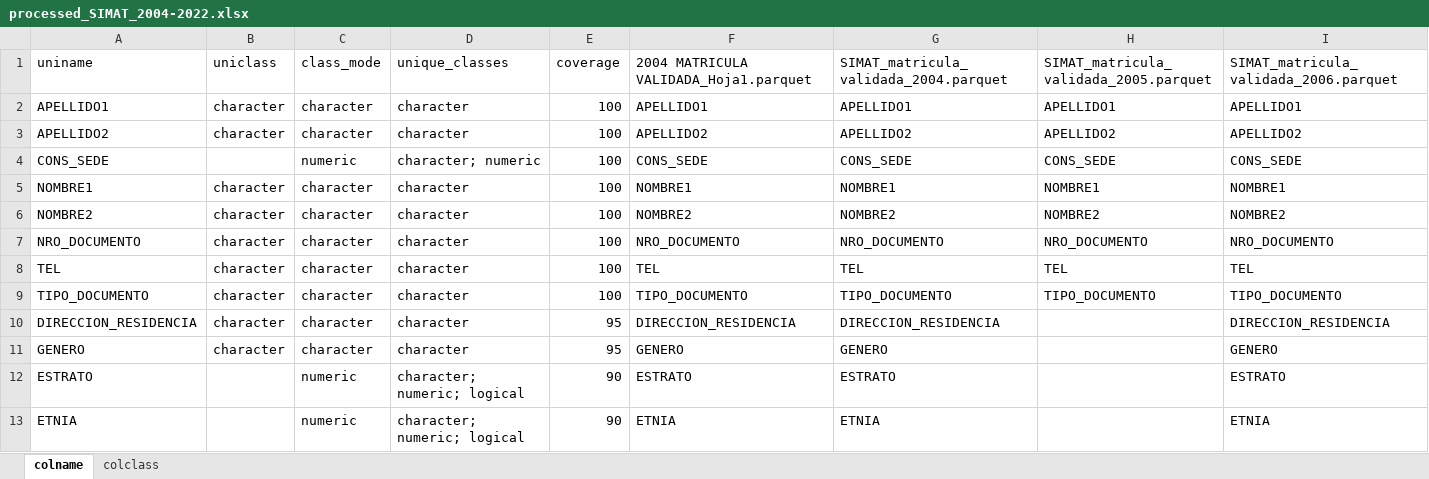
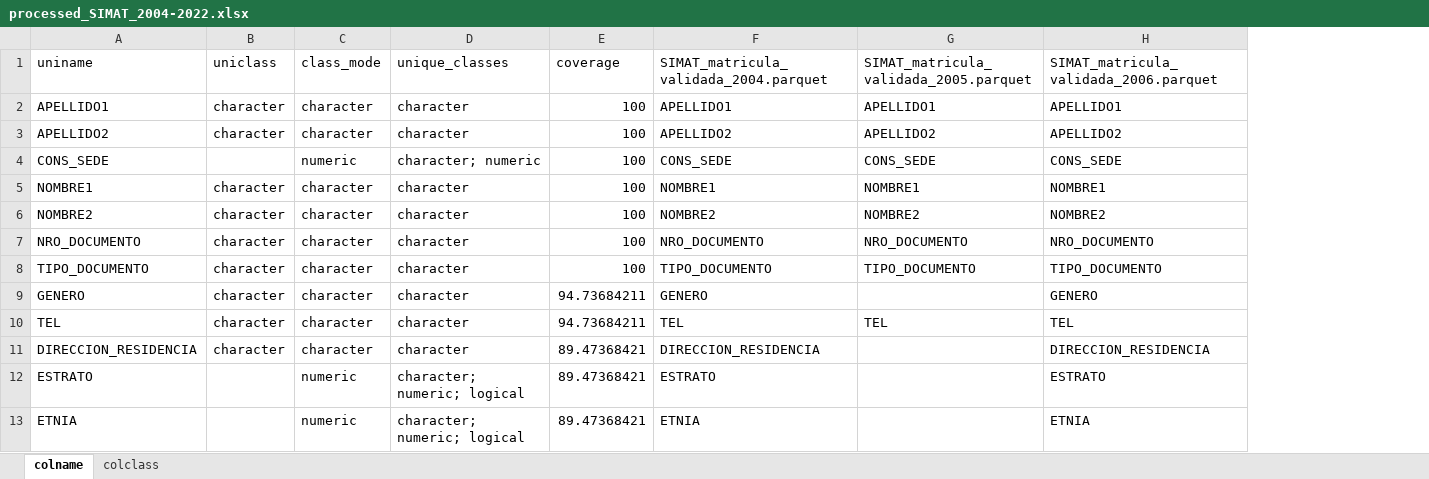
Before and after one commit to jdrengifoc/school_dropout, an Excel workbook: data/_metadata/dicts/processed_SIMAT_2004-2022.xlsx, sheet colname, drawn as a sheet; only a part is shown; values as stored, in another font and other column widths than the file's, no borders; removed rows and columns are numbered as before the commit, all else as after; rows hold the shown columns only; the diff covers the shown part only; the diff names each change by its address in the sheet, - before the commit and + after, or states it on an @@ line.

```diff
--- a/data/_metadata/dicts/processed_SIMAT_2004-2022.xlsx (sheet colname)
+++ b/data/_metadata/dicts/processed_SIMAT_2004-2022.xlsx (sheet colname)
-column E, rows 1-7: coverage | 100 | 100 | 100 | 100 | 100 | 100; row 9: 100; rows 11-13: 95 | 90 | 90
+column E, rows 1-9: coverage | 100 | 100 | 100 | 100 | 100 | 100 | 100 | 94.73684211; rows 12-13: 89.47368421 | 89.47368421
-column G, rows 1-7: SIMAT_matricula_validada_2004.parquet | APELLIDO1 | APELLIDO2 | CONS_SEDE | NOMBRE1 | NOMBRE2 | NRO_DOCUMENTO; row 9: TIPO_DOCUMENTO; rows 11-13: GENERO | ESTRATO | ETNIA
-F1: 2004 MATRICULA VALIDADA_Hoja1.parquet
+F1: SIMAT_matricula_validada_2004.parquet
-row 8: TEL | character | character | character | 100 | TEL | TEL | TEL | TEL
-row 10: DIRECCION_RESIDENCIA | character | character | character | 95 | DIRECCION_RESIDENCIA | DIRECCION_RESIDENCIA |  | DIRECCION_RESIDENCIA
+row 10: TEL | character | character | character | 94.73684211 | TEL | TEL | TEL
+row 11: DIRECCION_RESIDENCIA | character | character | character | 89.47368421 | DIRECCION_RESIDENCIA |  | DIRECCION_RESIDENCIA
```
Also changed, not shown: 3 added rows, 1 removed row and 69 moved rows elsewhere in this sheet, sheet colclass, data/_metadata/dicts/raw_SIMAT_2004-2022.xlsx, data/_metadata/dicts/raw_SIMAT_2004-2022_clean.xlsx, 3 other files.
